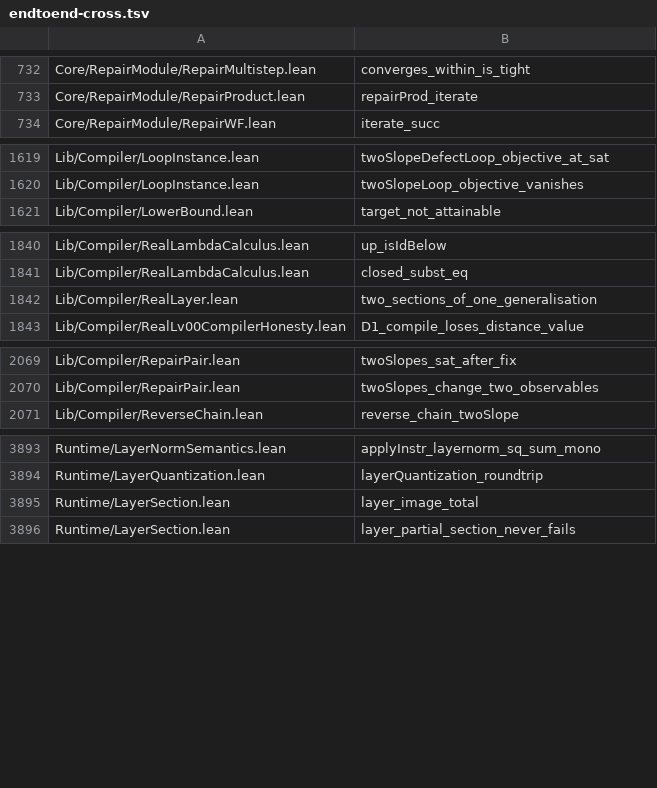
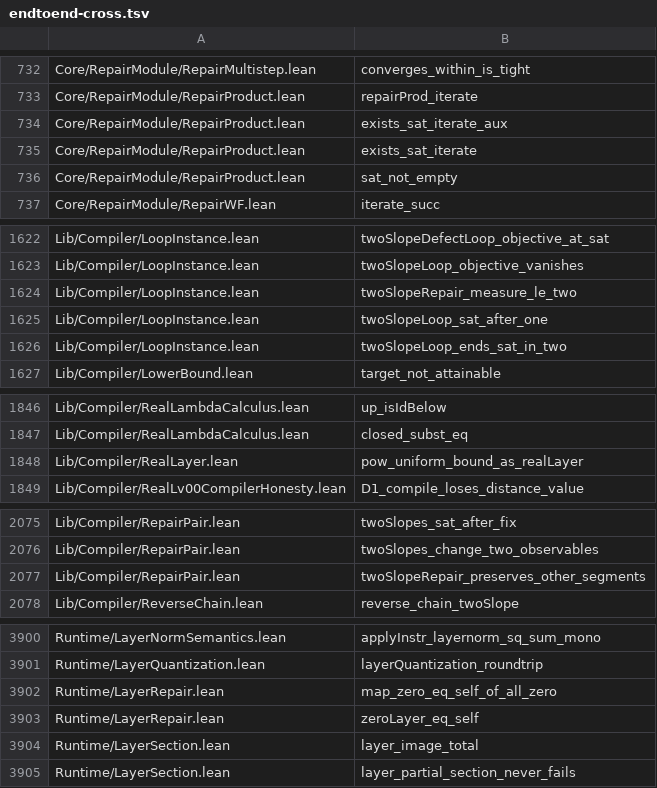
Before and after one commit to Lv-00-ANI/lattice, a TSV file: gov/endtoend-cross.tsv, drawn as a sheet; only a part is shown, gaps mark what is left out.

Commit message:
chore: regenerate censuses after the layer-repair merge

```diff
--- a/gov/endtoend-cross.tsv
+++ b/gov/endtoend-cross.tsv
@@ -733,2 +733,5 @@ Core/RepairModule/RepairMultistep.lean	converges_within_is_tight
 Core/RepairModule/RepairProduct.lean	repairProd_iterate
+Core/RepairModule/RepairProduct.lean	exists_sat_iterate_aux
+Core/RepairModule/RepairProduct.lean	exists_sat_iterate
+Core/RepairModule/RepairProduct.lean	sat_not_empty
 Core/RepairModule/RepairWF.lean	iterate_succ
@@ -1620,2 +1623,5 @@ Lib/Compiler/LoopInstance.lean	twoSlopeDefectLoop_objective_at_sat
 Lib/Compiler/LoopInstance.lean	twoSlopeLoop_objective_vanishes
+Lib/Compiler/LoopInstance.lean	twoSlopeRepair_measure_le_two
+Lib/Compiler/LoopInstance.lean	twoSlopeLoop_sat_after_one
+Lib/Compiler/LoopInstance.lean	twoSlopeLoop_ends_sat_in_two
 Lib/Compiler/LowerBound.lean	target_not_attainable
@@ -1841,3 +1847,3 @@ Lib/Compiler/RealLambdaCalculus.lean	up_isIdBelow
 Lib/Compiler/RealLambdaCalculus.lean	closed_subst_eq
-Lib/Compiler/RealLayer.lean	two_sections_of_one_generalisation
+Lib/Compiler/RealLayer.lean	pow_uniform_bound_as_realLayer
 Lib/Compiler/RealLv00CompilerHonesty.lean	D1_compile_loses_distance_value
@@ -2070,2 +2076,3 @@ Lib/Compiler/RepairPair.lean	twoSlopes_sat_after_fix
 Lib/Compiler/RepairPair.lean	twoSlopes_change_two_observables
+Lib/Compiler/RepairPair.lean	twoSlopeRepair_preserves_other_segments
 Lib/Compiler/ReverseChain.lean	reverse_chain_twoSlope
@@ -3894,2 +3901,4 @@ Runtime/LayerNormSemantics.lean	applyInstr_layernorm_sq_sum_mono
 Runtime/LayerQuantization.lean	layerQuantization_roundtrip
+Runtime/LayerRepair.lean	map_zero_eq_self_of_all_zero
+Runtime/LayerRepair.lean	zeroLayer_eq_self
 Runtime/LayerSection.lean	layer_image_total
```
Also changed, not shown: 2 other files.
